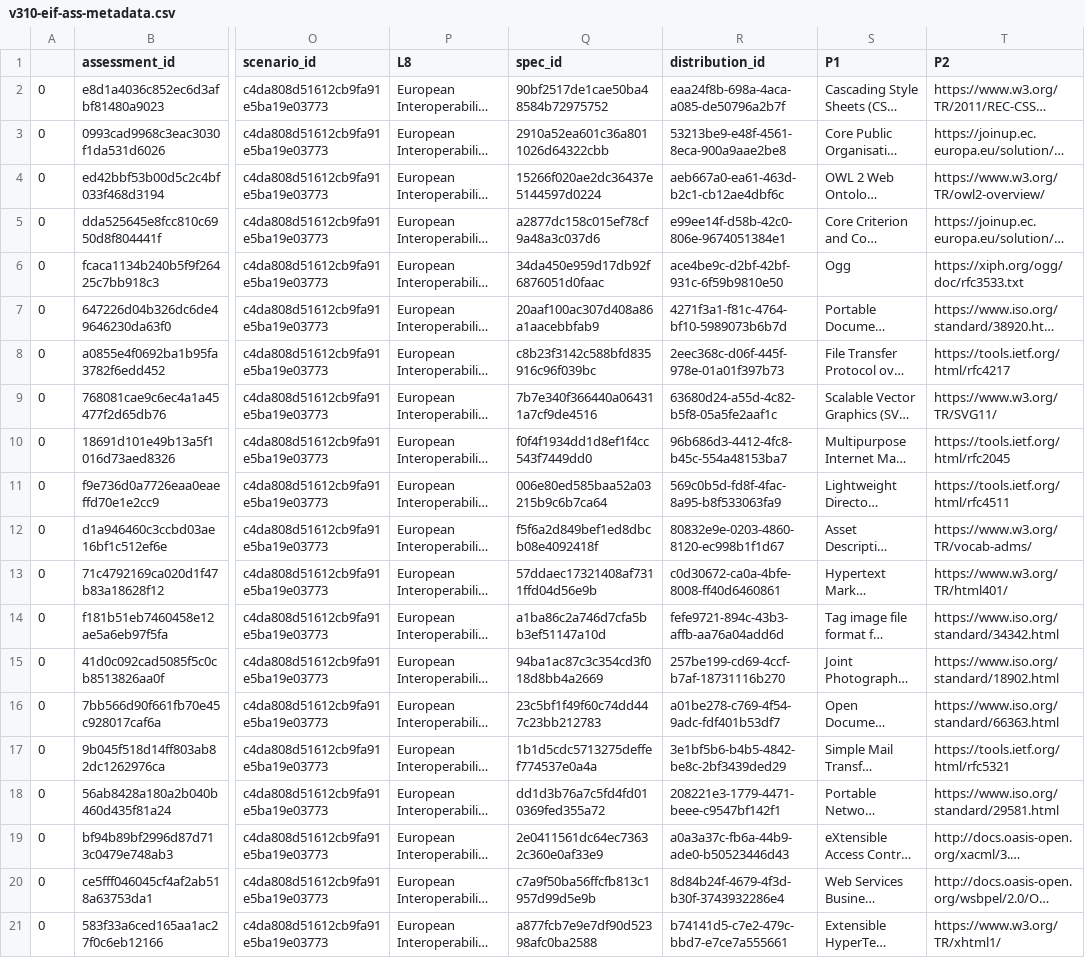
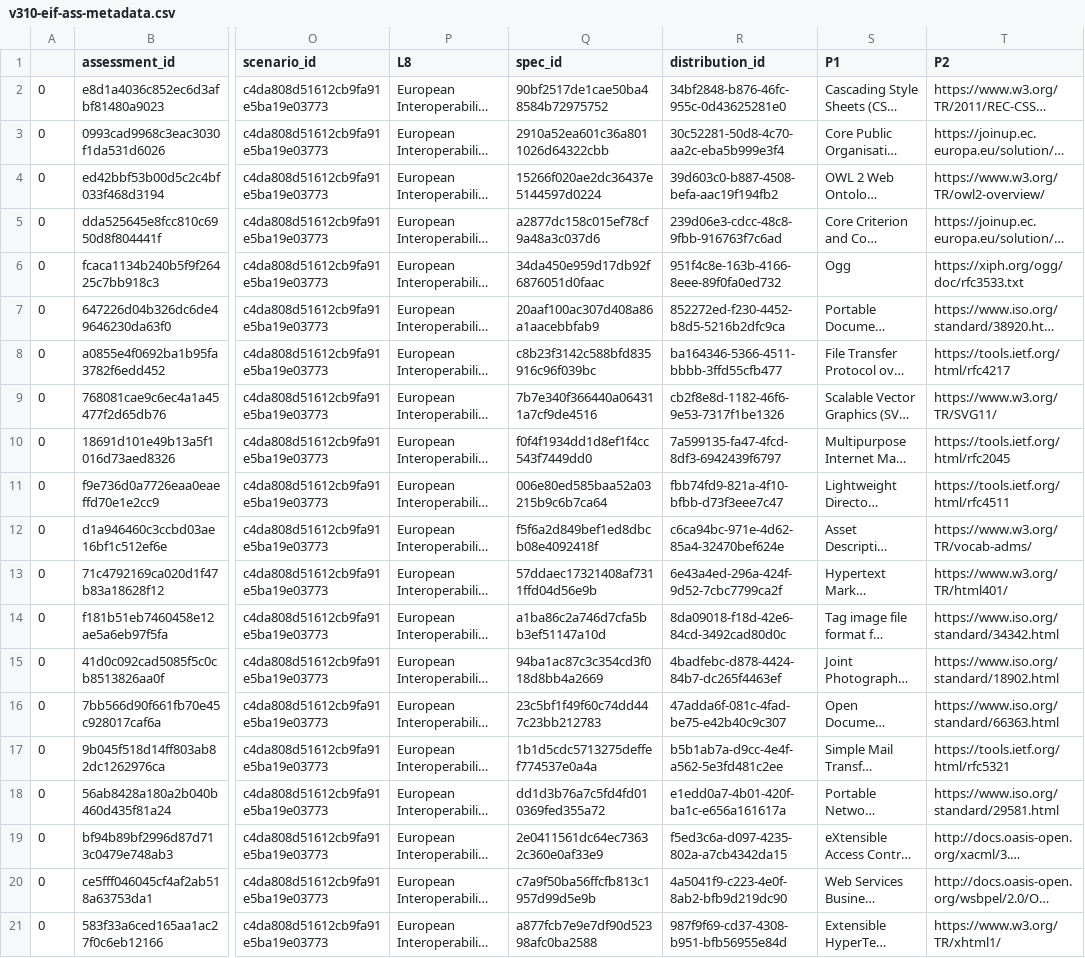
Before and after one commit to paulakeen/CAMSS-Ontology, a CSV file: kg/out/v310-eif-ass-metadata.csv, drawn as a sheet; only a part is shown, gaps mark what is left out; long unchanged cells end in …; the diff names each change by its address in the sheet, - before the commit and + after, or states it on an @@ line.

Commit message:
v310 finished
Metadata is separated from Statements

```diff
--- a/kg/out/v310-eif-ass-metadata.csv
+++ b/kg/out/v310-eif-ass-metadata.csv
-R2 (distribution_id): eaa24f8b-698a-4aca-a085-de50796a2b7f
+R2 (distribution_id): 34bf2848-b876-46fc-955c-0d43625281e0
-R3 (distribution_id): 53213be9-e48f-4561-8eca-900a9aae2be8
+R3 (distribution_id): 30c52281-50d8-4c70-aa2c-eba5b999e3f4
-R4 (distribution_id): aeb667a0-ea61-463d-b2c1-cb12ae4dbf6c
+R4 (distribution_id): 39d603c0-b887-4508-befa-aac19f194fb2
-R5 (distribution_id): e99ee14f-d58b-42c0-806e-9674051384e1
+R5 (distribution_id): 239d06e3-cdcc-48c8-9fbb-916763f7c6ad
-R6 (distribution_id): ace4be9c-d2bf-42bf-931c-6f59b9810e50
+R6 (distribution_id): 951f4c8e-163b-4166-8eee-89f0fa0ed732
-R7 (distribution_id): 4271f3a1-f81c-4764-bf10-5989073b6b7d
+R7 (distribution_id): 852272ed-f230-4452-b8d5-5216b2dfc9ca
-R8 (distribution_id): 2eec368c-d06f-445f-978e-01a01f397b73
+R8 (distribution_id): ba164346-5366-4511-bbbb-3ffd55cfb477
-R9 (distribution_id): 63680d24-a55d-4c82-b5f8-05a5fe2aaf1c
+R9 (distribution_id): cb2f8e8d-1182-46f6-9e53-7317f1be1326
-R10 (distribution_id): 96b686d3-4412-4fc8-b45c-554a48153ba7
+R10 (distribution_id): 7a599135-fa47-4fcd-8df3-6942439f6797
-R11 (distribution_id): 569c0b5d-fd8f-4fac-8a95-b8f533063fa9
+R11 (distribution_id): fbb74fd9-821a-4f10-bfbb-d73f3eee7c47
-R12 (distribution_id): 80832e9e-0203-4860-8120-ec998b1f1d67
+R12 (distribution_id): c6ca94bc-971e-4d62-85a4-32470bef624e
-R13 (distribution_id): c0d30672-ca0a-4bfe-8008-ff40d6460861
+R13 (distribution_id): 6e43a4ed-296a-424f-9d52-7cbc7799ca2f
-R14 (distribution_id): fefe9721-894c-43b3-affb-aa76a04add6d
+R14 (distribution_id): 8da09018-f18d-42e6-84cd-3492cad80d0c
-R15 (distribution_id): 257be199-cd69-4ccf-b7af-18731116b270
+R15 (distribution_id): 4badfebc-d878-4424-84b7-dc265f4463ef
-R16 (distribution_id): a01be278-c769-4f54-9adc-fdf401b53df7
+R16 (distribution_id): 47adda6f-081c-4fad-be75-e42b40c9c307
-R17 (distribution_id): 3e1bf5b6-b4b5-4842-be8c-2bf3439ded29
+R17 (distribution_id): b5b1ab7a-d9cc-4e4f-a562-5e3fd481c2ee
-R18 (distribution_id): 208221e3-1779-4471-beee-c9547bf142f1
+R18 (distribution_id): e1edd0a7-4b01-420f-ba1c-e656a161617a
-R19 (distribution_id): a0a3a37c-fb6a-44b9-ade0-b50523446d43
+R19 (distribution_id): f5ed3c6a-d097-4235-802a-a7cb4342da15
-R20 (distribution_id): 8d84b24f-4679-4f3d-b30f-3743932286e4
+R20 (distribution_id): 4a5041f9-c223-4e0f-8ab2-bfb9d219dc90
-R21 (distribution_id): b74141d5-c7e2-479c-bbd7-e7ce7a555661
+R21 (distribution_id): 987f9f69-cd37-4308-b951-bfb56955e84d
```
Also changed, not shown: kg/out/v310-eif-ass-statements.csv, 6 other files.
